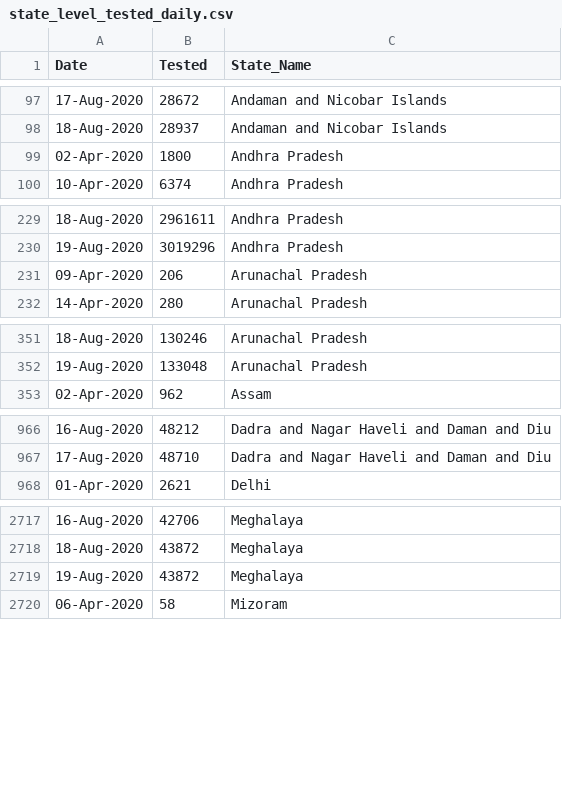
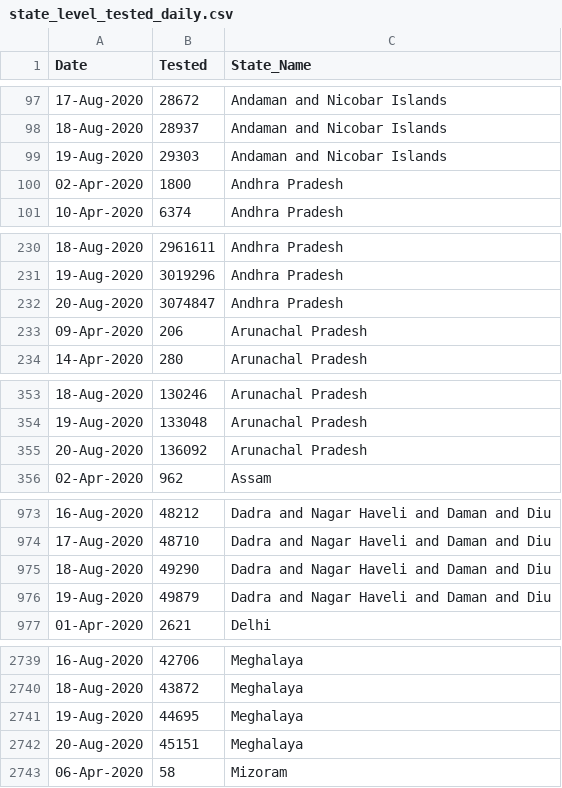
Before and after one commit to rkasale28/Covid-Data-Visualization, a CSV file: state_level_tested_daily.csv, drawn as a sheet; only a part is shown, gaps mark what is left out; the diff covers the shown part only.

```diff
--- a/state_level_tested_daily.csv
+++ b/state_level_tested_daily.csv
@@ -98,2 +98,3 @@ Date,Tested,State_Name
 18-Aug-2020,28937,Andaman and Nicobar Islands
+19-Aug-2020,29303,Andaman and Nicobar Islands
 02-Apr-2020,1800,Andhra Pradesh
@@ -230,2 +231,3 @@ Date,Tested,State_Name
 19-Aug-2020,3019296,Andhra Pradesh
+20-Aug-2020,3074847,Andhra Pradesh
 09-Apr-2020,206,Arunachal Pradesh
@@ -352,2 +354,3 @@ Date,Tested,State_Name
 19-Aug-2020,133048,Arunachal Pradesh
+20-Aug-2020,136092,Arunachal Pradesh
 02-Apr-2020,962,Assam
@@ -967,2 +974,4 @@ Date,Tested,State_Name
 17-Aug-2020,48710,Dadra and Nagar Haveli and Daman and Diu
+18-Aug-2020,49290,Dadra and Nagar Haveli and Daman and Diu
+19-Aug-2020,49879,Dadra and Nagar Haveli and Daman and Diu
 01-Apr-2020,2621,Delhi
@@ -2718,3 +2740,4 @@ Date,Tested,State_Name
 18-Aug-2020,43872,Meghalaya
-19-Aug-2020,43872,Meghalaya
+19-Aug-2020,44695,Meghalaya
+20-Aug-2020,45151,Meghalaya
 06-Apr-2020,58,Mizoram
```
Also changed, not shown: 30 added rows elsewhere in this file, district_level.csv, state_level_daily.csv.
